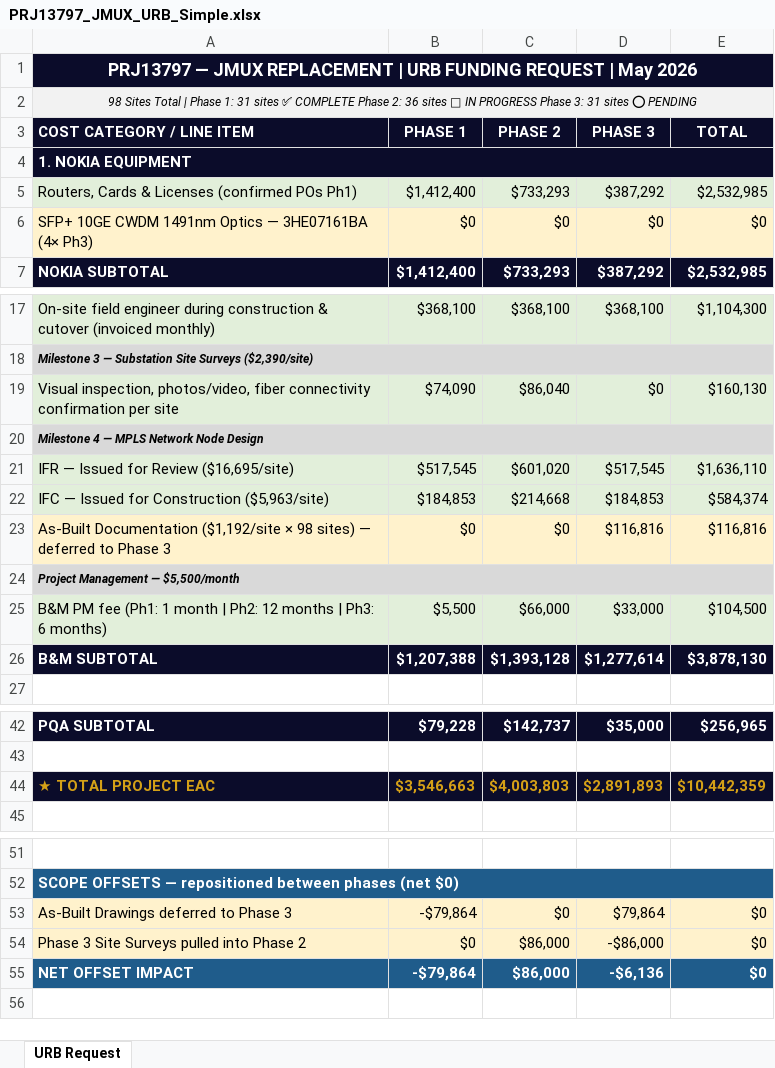
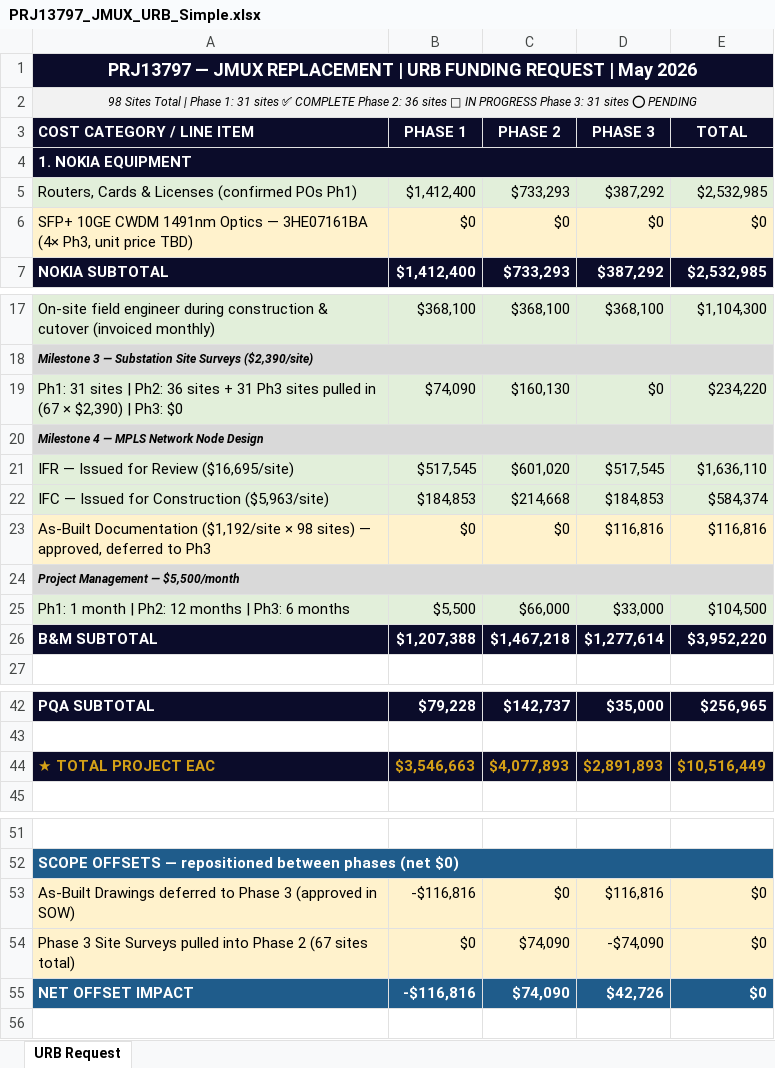
Before and after one commit to djaygnz27/athavid-android, an Excel workbook: PRJ13797_JMUX_URB_Simple.xlsx, sheet URB Request, drawn as a sheet; only a part is shown, gaps mark what is left out; values as stored, in another font and other column widths than the file's, no borders; removed rows and columns are numbered as before the commit, all else as after; the diff names each change by its address in the sheet, - before the commit and + after, or states it on an @@ line.

```diff
--- a/PRJ13797_JMUX_URB_Simple.xlsx (sheet URB Request)
+++ b/PRJ13797_JMUX_URB_Simple.xlsx (sheet URB Request)
-A6 (COST CATEGORY / LINE ITEM): …3HE07161BA (4× Ph3)
+A6 (COST CATEGORY / LINE ITEM): …3HE07161BA (4× Ph3, unit price TBD)
-row 19: Visual inspection, photos/video, fiber connectivity confirmation per site | $74,090 | $86,040 | $0 | $160,130
+row 19: Ph1: 31 sites | Ph2: 36 sites + 31 Ph3 sites pulled in (67 × $2,390) | Ph3: $0 | $74,090 | $160,130 | $0 | $234,220
-A23 (COST CATEGORY / LINE ITEM): …sites) — deferred to Phase 3
+A23 (COST CATEGORY / LINE ITEM): …sites) — approved, deferred to Ph3
-A25 (COST CATEGORY / LINE ITEM): B&M PM fee (Ph1: 1 month | Ph2: 12 months | Ph3: 6 months)
+A25 (COST CATEGORY / LINE ITEM): Ph1: 1 month | Ph2: 12 months | Ph3: 6 months
-C26 (PHASE 2): $1,393,128
+C26 (PHASE 2): $1,467,218
-E26 (TOTAL): $3,878,130
+E26 (TOTAL): $3,952,220
-C44 (PHASE 2): $4,003,803
+C44 (PHASE 2): $4,077,893
-E44 (TOTAL): $10,442,359
+E44 (TOTAL): $10,516,449
-row 53: As-Built Drawings deferred to Phase 3 | -$79,864 | $0 | $79,864 | $0
-row 54: Phase 3 Site Surveys pulled into Phase 2 | $0 | $86,000 | -$86,000 | $0
+row 53: As-Built Drawings deferred to Phase 3 (approved in SOW) | -$116,816 | $0 | $116,816 | $0
+row 54: Phase 3 Site Surveys pulled into Phase 2 (67 sites total) | $0 | $74,090 | -$74,090 | $0
-B55 (PHASE 1): -$79,864
+B55 (PHASE 1): -$116,816
-C55 (PHASE 2): $86,000
+C55 (PHASE 2): $74,090
-D55 (PHASE 3): -$6,136
+D55 (PHASE 3): $42,726
```
Also changed, not shown: 1 other file.
